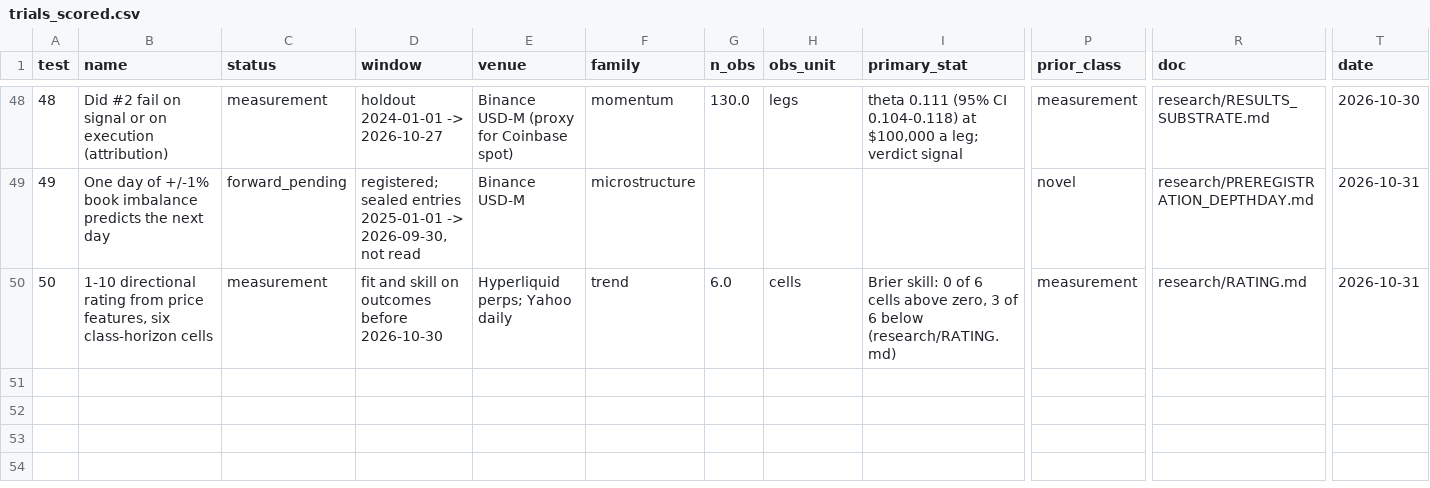
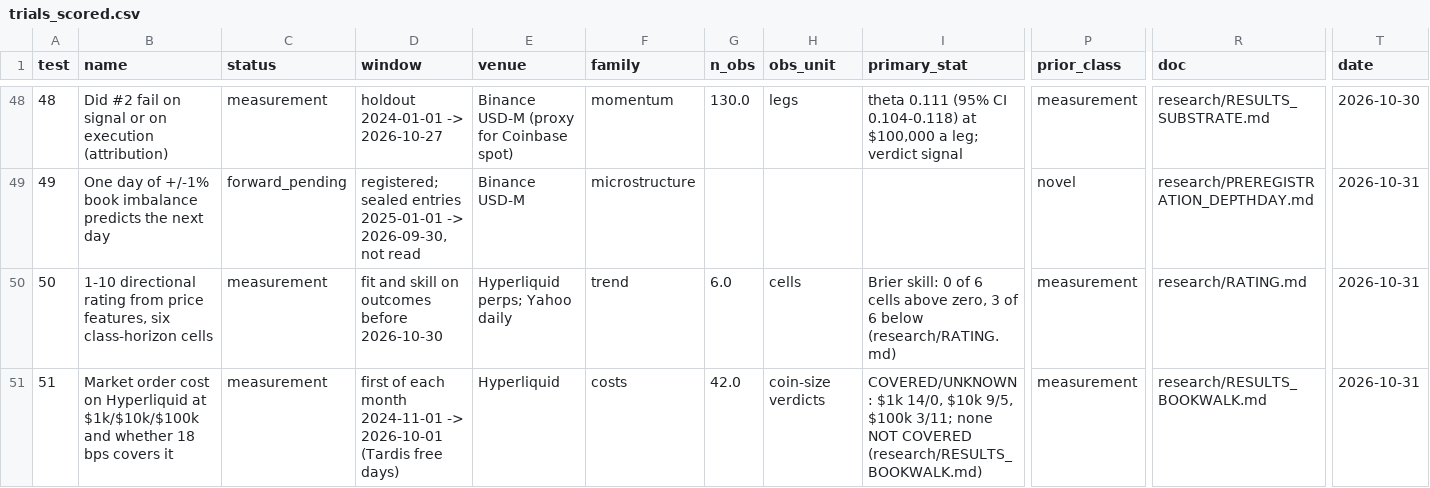
Before and after one commit to 7rido/espero, a CSV file: research/trials_scored.csv, drawn as a sheet; only a part is shown, gaps mark what is left out; rows hold the shown columns only; the diff names each change by its address in the sheet, - before the commit and + after, or states it on an @@ line.

```diff
--- a/research/trials_scored.csv
+++ b/research/trials_scored.csv
+row 51: 51 | Market order cost on Hyperliquid at $1k/$10k/$100k and whether 18 bps covers it | measurement | first of each month 2024-11-01 -> 2026-10-01 (Tardis free days) | Hyperliquid | costs | 42.0 | coin-size verdicts | COVERED/UNKNOWN: $1k 14/0, $10k 9/5, $100k 3/11; none NOT COVERED (research/RESULTS_BOOKWALK.md) | measurement | research/RESULTS_BOOKWALK.md | 2026-10-31
```
Also changed, not shown: research/trials.csv, research/trials_dsr.csv, 9 other files.
